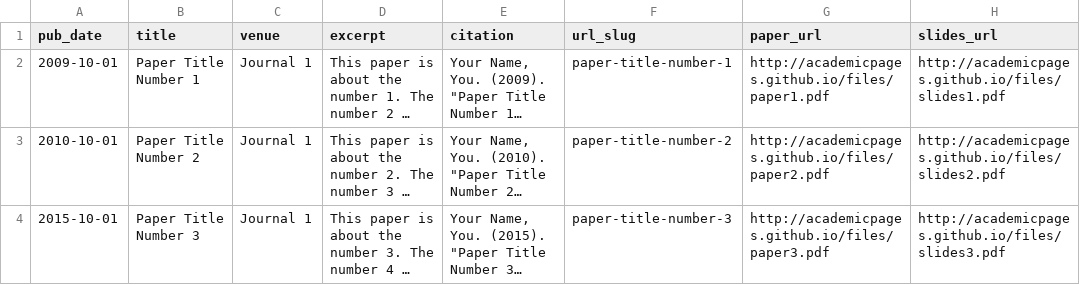
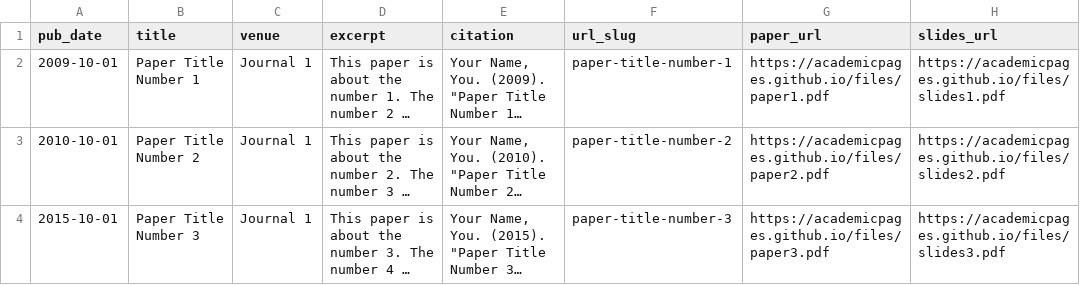
Before and after one commit to RydenButler/RydenButler.github.io, a TSV file: markdown_generator/publications.tsv, drawn as a sheet; long unchanged cells end in …; the diff names each change by its address in the sheet, - before the commit and + after, or states it on an @@ line.

Commit message:
replace http with https

```diff
--- a/markdown_generator/publications.tsv
+++ b/markdown_generator/publications.tsv
-G2 (paper_url): http://academicpages.github.io/files/paper1.pdf
+G2 (paper_url): https://academicpages.github.io/files/paper1.pdf
-H2 (slides_url): http://academicpages.github.io/files/slides1.pdf
+H2 (slides_url): https://academicpages.github.io/files/slides1.pdf
-G3 (paper_url): http://academicpages.github.io/files/paper2.pdf
+G3 (paper_url): https://academicpages.github.io/files/paper2.pdf
-H3 (slides_url): http://academicpages.github.io/files/slides2.pdf
+H3 (slides_url): https://academicpages.github.io/files/slides2.pdf
-G4 (paper_url): http://academicpages.github.io/files/paper3.pdf
+G4 (paper_url): https://academicpages.github.io/files/paper3.pdf
-H4 (slides_url): http://academicpages.github.io/files/slides3.pdf
+H4 (slides_url): https://academicpages.github.io/files/slides3.pdf
```
Also changed, not shown: 37 other files.
